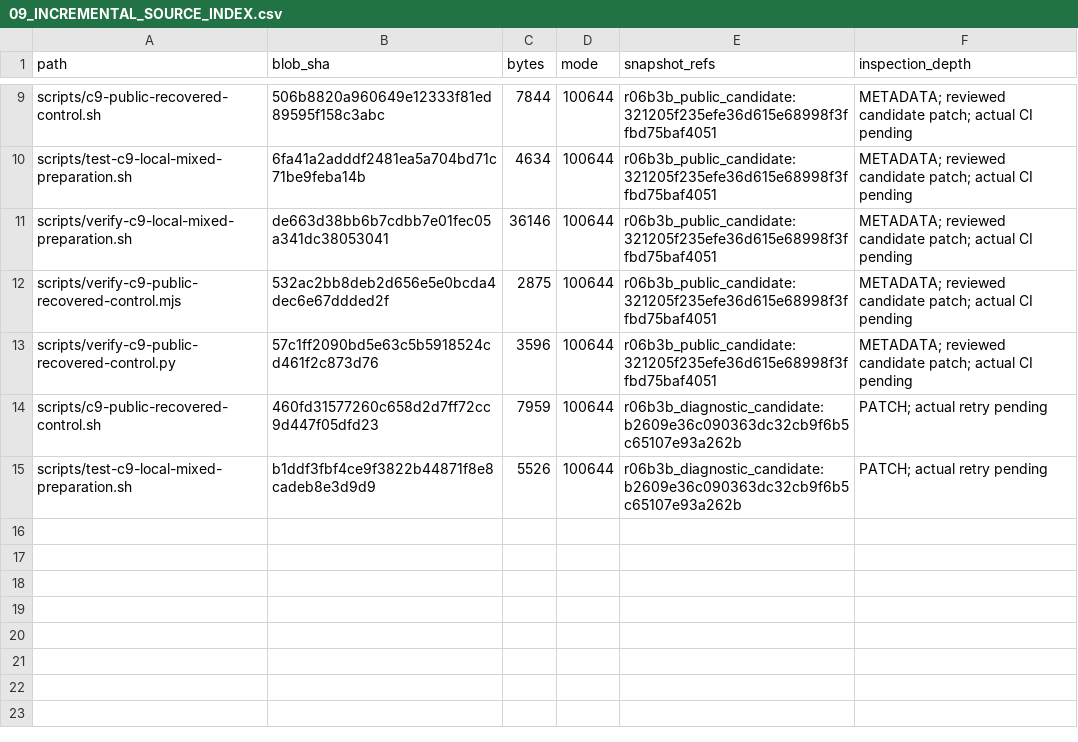
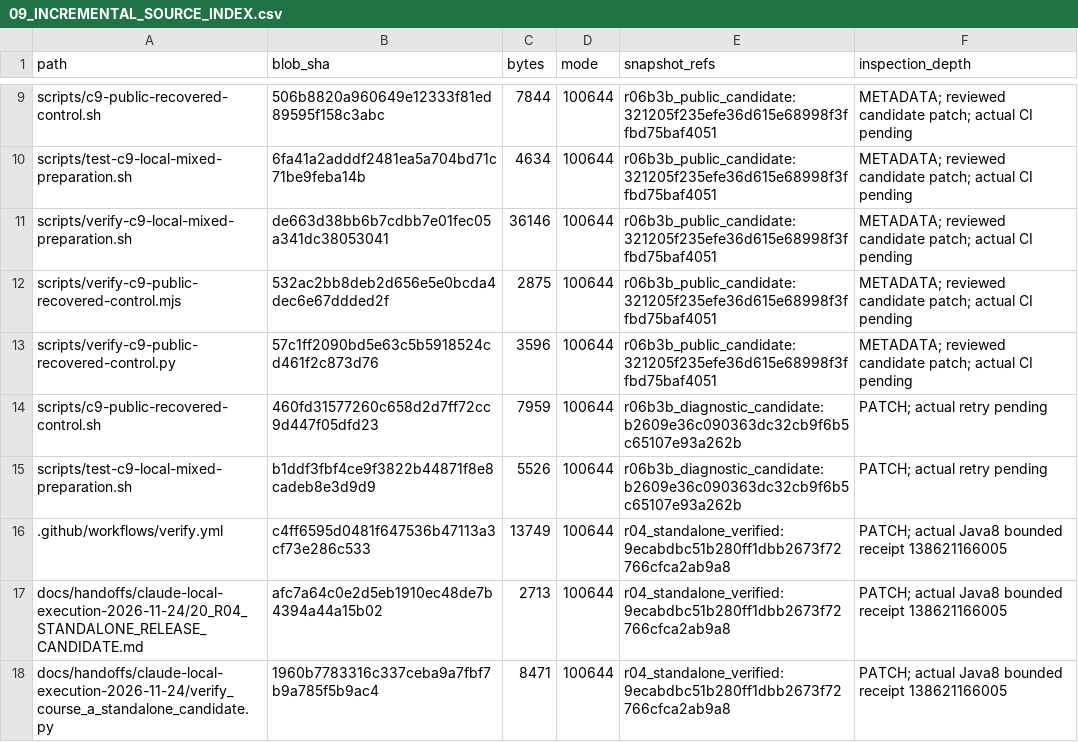
Before and after one commit to newonathe/OrgResource, a CSV file: docs/project-continuity/09_INCREMENTAL_SOURCE_INDEX.csv, drawn as a sheet; only a part is shown, gaps mark what is left out.

Commit message:
docs: record actual R04 standalone package acceptance receipts

```diff
--- a/docs/project-continuity/09_INCREMENTAL_SOURCE_INDEX.csv
+++ b/docs/project-continuity/09_INCREMENTAL_SOURCE_INDEX.csv
@@ -15 +15,4 @@
 "scripts/test-c9-local-mixed-preparation.sh","b1ddf3fbf4ce9f3822b44871f8e8cadeb8e3d9d9","5526","100644","r06b3b_diagnostic_candidate:b2609e36c090363dc32cb9f6b5c65107e93a262b","PATCH; actual retry pending"
+".github/workflows/verify.yml","c4ff6595d0481f647536b47113a3cf73e286c533","13749","100644","r04_standalone_verified:9ecabdbc51b280ff1dbb2673f72766cfca2ab9a8","PATCH; actual Java8 bounded receipt 138621166005"
+"docs/handoffs/claude-local-execution-2026-11-24/20_R04_STANDALONE_RELEASE_CANDIDATE.md","afc7a64c0e2d5eb1910ec48de7b4394a44a15b02","2713","100644","r04_standalone_verified:9ecabdbc51b280ff1dbb2673f72766cfca2ab9a8","PATCH; actual Java8 bounded receipt 138621166005"
+"docs/handoffs/claude-local-execution-2026-11-24/verify_course_a_standalone_candidate.py","1960b7783316c337ceba9a7fbf7b9a785f5b9ac4","8471","100644","r04_standalone_verified:9ecabdbc51b280ff1dbb2673f72766cfca2ab9a8","PATCH; actual Java8 bounded receipt 138621166005"
```
Also changed, not shown: 8 other files.
